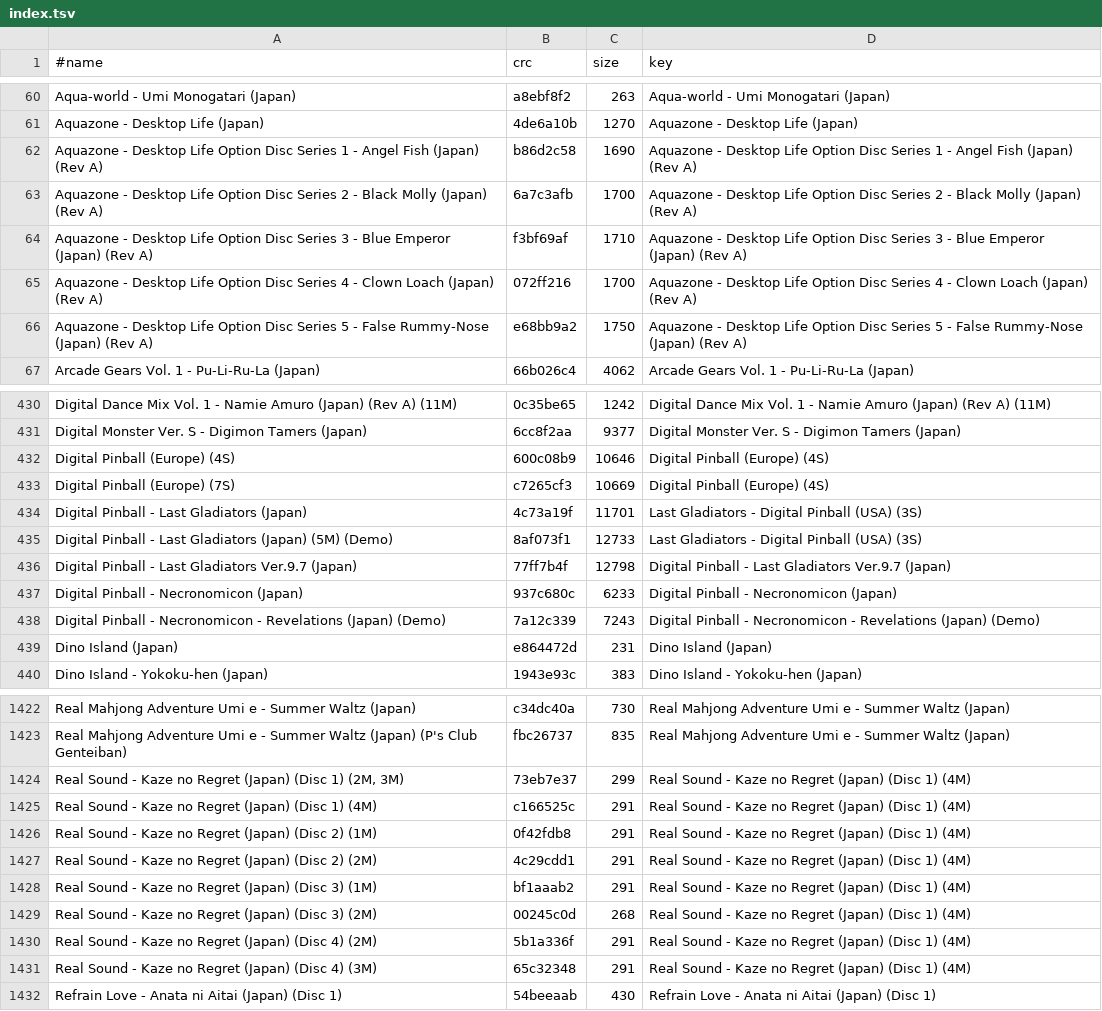
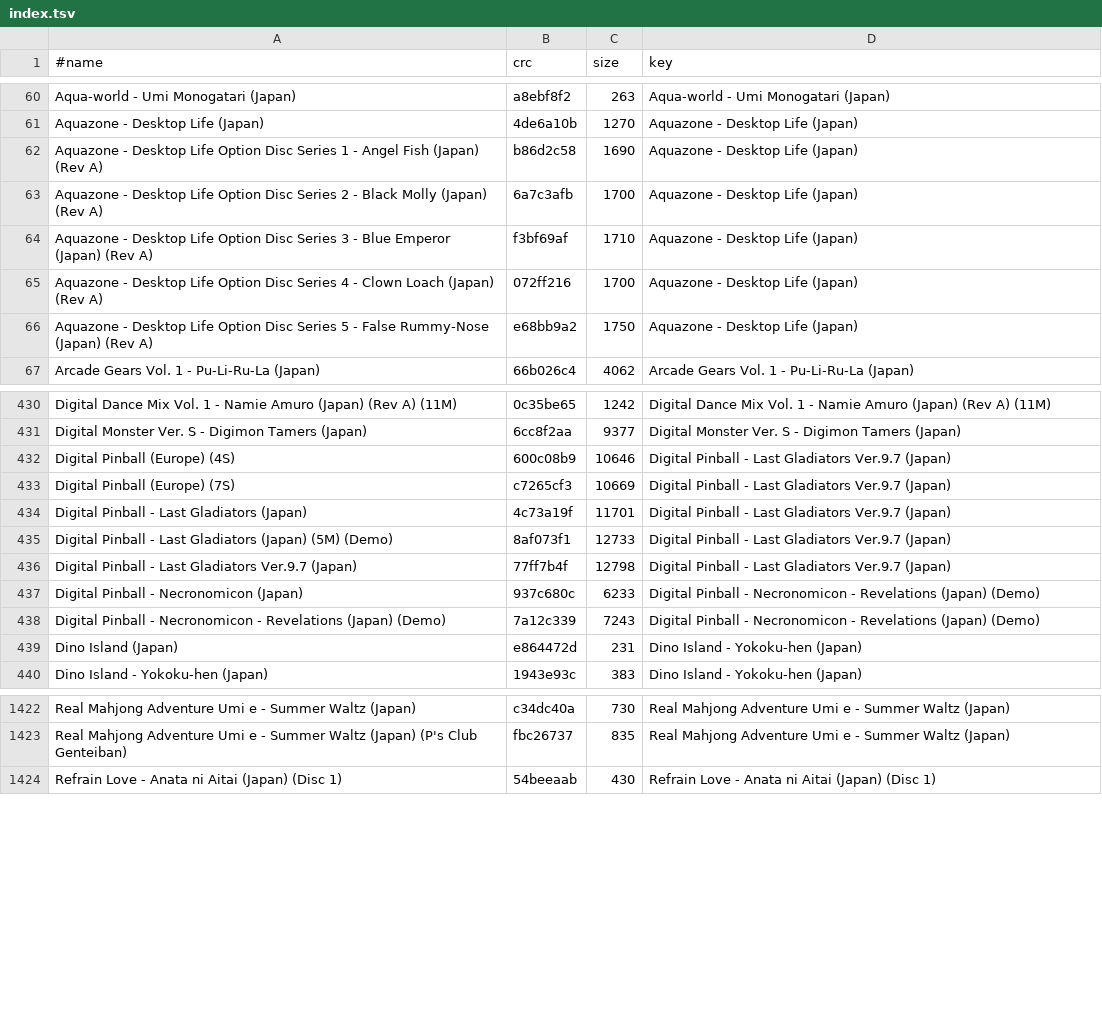
Before and after one commit to chipster6502/artworkdb-sega, a TSV file: docs/Saturn/Screenshots/index.tsv, drawn as a sheet; only a part is shown, gaps mark what is left out; the diff covers the shown part only.

```diff
--- a/docs/Saturn/Screenshots/index.tsv
+++ b/docs/Saturn/Screenshots/index.tsv
@@ -61,7 +61,7 @@ Aqua-world - Umi Monogatari (Japan)	a8ebf8f2	263	Aqua-world - Umi Monogatari (Ja
 Aquazone - Desktop Life (Japan)	4de6a10b	1270	Aquazone - Desktop Life (Japan)
-Aquazone - Desktop Life Option Disc Series 1 - Angel Fish (Japan) (Rev A)	b86d2c58	1690	Aquazone - Desktop Life Option Disc Series 1 - Angel Fish (Japan) (Rev A)
-Aquazone - Desktop Life Option Disc Series 2 - Black Molly (Japan) (Rev A)	6a7c3afb	1700	Aquazone - Desktop Life Option Disc Series 2 - Black Molly (Japan) (Rev A)
-Aquazone - Desktop Life Option Disc Series 3 - Blue Emperor (Japan) (Rev A)	f3bf69af	1710	Aquazone - Desktop Life Option Disc Series 3 - Blue Emperor (Japan) (Rev A)
-Aquazone - Desktop Life Option Disc Series 4 - Clown Loach (Japan) (Rev A)	072ff216	1700	Aquazone - Desktop Life Option Disc Series 4 - Clown Loach (Japan) (Rev A)
-Aquazone - Desktop Life Option Disc Series 5 - False Rummy-Nose (Japan) (Rev A)	e68bb9a2	1750	Aquazone - Desktop Life Option Disc Series 5 - False Rummy-Nose (Japan) (Rev A)
+Aquazone - Desktop Life Option Disc Series 1 - Angel Fish (Japan) (Rev A)	b86d2c58	1690	Aquazone - Desktop Life (Japan)
+Aquazone - Desktop Life Option Disc Series 2 - Black Molly (Japan) (Rev A)	6a7c3afb	1700	Aquazone - Desktop Life (Japan)
+Aquazone - Desktop Life Option Disc Series 3 - Blue Emperor (Japan) (Rev A)	f3bf69af	1710	Aquazone - Desktop Life (Japan)
+Aquazone - Desktop Life Option Disc Series 4 - Clown Loach (Japan) (Rev A)	072ff216	1700	Aquazone - Desktop Life (Japan)
+Aquazone - Desktop Life Option Disc Series 5 - False Rummy-Nose (Japan) (Rev A)	e68bb9a2	1750	Aquazone - Desktop Life (Japan)
 Arcade Gears Vol. 1 - Pu-Li-Ru-La (Japan)	66b026c4	4062	Arcade Gears Vol. 1 - Pu-Li-Ru-La (Japan)
@@ -431,10 +431,10 @@ Digital Dance Mix Vol. 1 - Namie Amuro (Japan) (Rev A) (11M)	0c35be65	1242	Digit
 Digital Monster Ver. S - Digimon Tamers (Japan)	6cc8f2aa	9377	Digital Monster Ver. S - Digimon Tamers (Japan)
-Digital Pinball (Europe) (4S)	600c08b9	10646	Digital Pinball (Europe) (4S)
-Digital Pinball (Europe) (7S)	c7265cf3	10669	Digital Pinball (Europe) (4S)
-Digital Pinball - Last Gladiators (Japan)	4c73a19f	11701	Last Gladiators - Digital Pinball (USA) (3S)
-Digital Pinball - Last Gladiators (Japan) (5M) (Demo)	8af073f1	12733	Last Gladiators - Digital Pinball (USA) (3S)
+Digital Pinball (Europe) (4S)	600c08b9	10646	Digital Pinball - Last Gladiators Ver.9.7 (Japan)
+Digital Pinball (Europe) (7S)	c7265cf3	10669	Digital Pinball - Last Gladiators Ver.9.7 (Japan)
+Digital Pinball - Last Gladiators (Japan)	4c73a19f	11701	Digital Pinball - Last Gladiators Ver.9.7 (Japan)
+Digital Pinball - Last Gladiators (Japan) (5M) (Demo)	8af073f1	12733	Digital Pinball - Last Gladiators Ver.9.7 (Japan)
 Digital Pinball - Last Gladiators Ver.9.7 (Japan)	77ff7b4f	12798	Digital Pinball - Last Gladiators Ver.9.7 (Japan)
-Digital Pinball - Necronomicon (Japan)	937c680c	6233	Digital Pinball - Necronomicon (Japan)
+Digital Pinball - Necronomicon (Japan)	937c680c	6233	Digital Pinball - Necronomicon - Revelations (Japan) (Demo)
 Digital Pinball - Necronomicon - Revelations (Japan) (Demo)	7a12c339	7243	Digital Pinball - Necronomicon - Revelations (Japan) (Demo)
-Dino Island (Japan)	e864472d	231	Dino Island (Japan)
+Dino Island (Japan)	e864472d	231	Dino Island - Yokoku-hen (Japan)
 Dino Island - Yokoku-hen (Japan)	1943e93c	383	Dino Island - Yokoku-hen (Japan)
@@ -1423,10 +1423,2 @@ Real Mahjong Adventure Umi e - Summer Waltz (Japan)	c34dc40a	730	Real Mahjong Ad
 Real Mahjong Adventure Umi e - Summer Waltz (Japan) (P's Club Genteiban)	fbc26737	835	Real Mahjong Adventure Umi e - Summer Waltz (Japan)
-Real Sound - Kaze no Regret (Japan) (Disc 1) (2M, 3M)	73eb7e37	299	Real Sound - Kaze no Regret (Japan) (Disc 1) (4M)
-Real Sound - Kaze no Regret (Japan) (Disc 1) (4M)	c166525c	291	Real Sound - Kaze no Regret (Japan) (Disc 1) (4M)
-Real Sound - Kaze no Regret (Japan) (Disc 2) (1M)	0f42fdb8	291	Real Sound - Kaze no Regret (Japan) (Disc 1) (4M)
-Real Sound - Kaze no Regret (Japan) (Disc 2) (2M)	4c29cdd1	291	Real Sound - Kaze no Regret (Japan) (Disc 1) (4M)
-Real Sound - Kaze no Regret (Japan) (Disc 3) (1M)	bf1aaab2	291	Real Sound - Kaze no Regret (Japan) (Disc 1) (4M)
-Real Sound - Kaze no Regret (Japan) (Disc 3) (2M)	00245c0d	268	Real Sound - Kaze no Regret (Japan) (Disc 1) (4M)
-Real Sound - Kaze no Regret (Japan) (Disc 4) (2M)	5b1a336f	291	Real Sound - Kaze no Regret (Japan) (Disc 1) (4M)
-Real Sound - Kaze no Regret (Japan) (Disc 4) (3M)	65c32348	291	Real Sound - Kaze no Regret (Japan) (Disc 1) (4M)
 Refrain Love - Anata ni Aitai (Japan) (Disc 1)	54beeaab	430	Refrain Love - Anata ni Aitai (Japan) (Disc 1)
```
Also changed, not shown: 23 edited cells elsewhere in this file, docs/Saturn/Screenshots/manifest.tsv, 25 other files.
